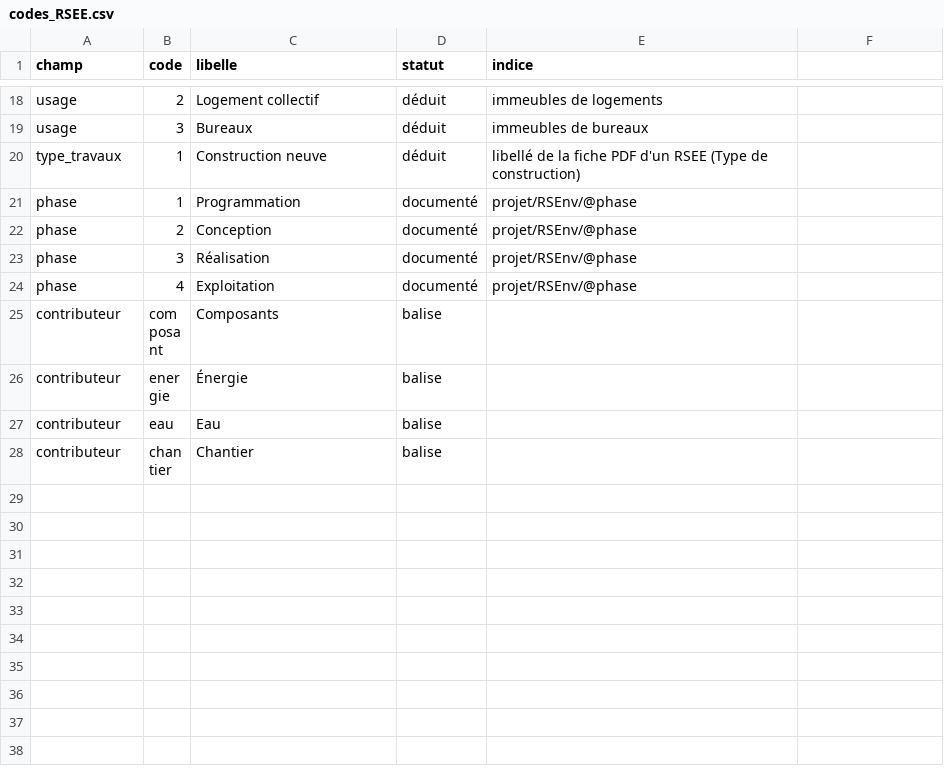
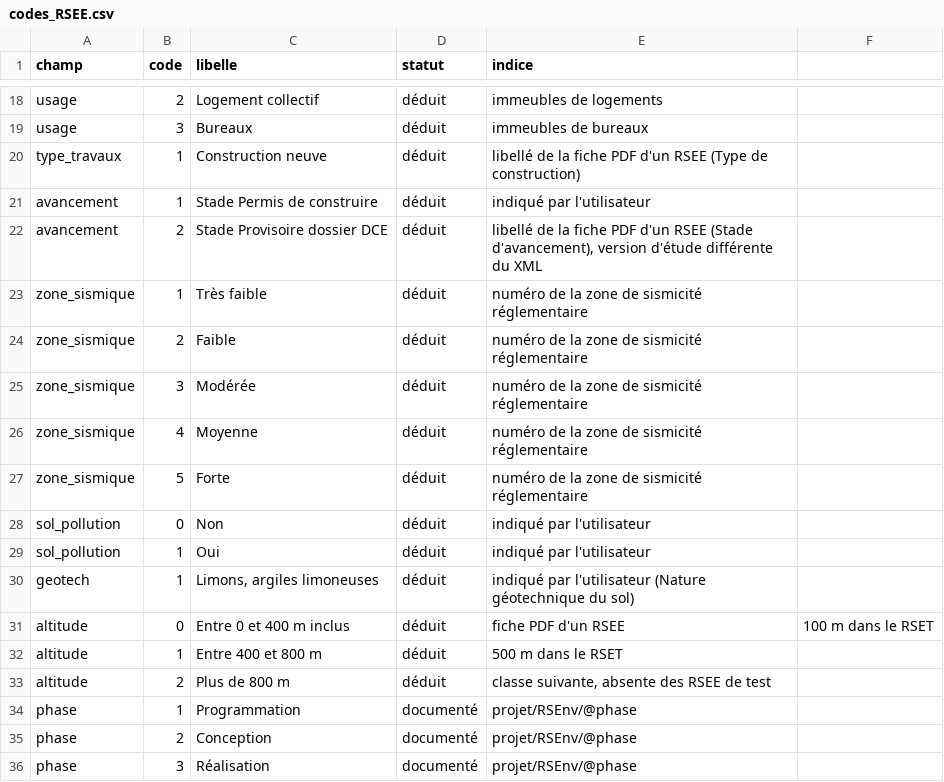
Before and after one commit to Alliages/lecteur_RSEE, a CSV file: donnees/codes_RSEE.csv, drawn as a sheet; only a part is shown, gaps mark what is left out; the shorter side is filled out with more unchanged rows; the diff names each change by its address in the sheet, - before the commit and + after, or states it on an @@ line.

```diff
--- a/donnees/codes_RSEE.csv
+++ b/donnees/codes_RSEE.csv
+row 21: avancement | 1 | Stade Permis de construire | déduit | indiqué par l'utilisateur
+row 22: avancement | 2 | Stade Provisoire dossier DCE | déduit | libellé de la fiche PDF d'un RSEE (Stade d'avancement), version d'étude différente du XML
+row 23: zone_sismique | 1 | Très faible | déduit | numéro de la zone de sismicité réglementaire
+row 24: zone_sismique | 2 | Faible | déduit | numéro de la zone de sismicité réglementaire
+row 25: zone_sismique | 3 | Modérée | déduit | numéro de la zone de sismicité réglementaire
+row 26: zone_sismique | 4 | Moyenne | déduit | numéro de la zone de sismicité réglementaire
+row 27: zone_sismique | 5 | Forte | déduit | numéro de la zone de sismicité réglementaire
+row 28: sol_pollution | 0 | Non | déduit | indiqué par l'utilisateur
+row 29: sol_pollution | 1 | Oui | déduit | indiqué par l'utilisateur
+row 30: geotech | 1 | Limons, argiles limoneuses | déduit | indiqué par l'utilisateur (Nature géotechnique du sol)
+row 31: altitude | 0 | Entre 0 et 400 m inclus | déduit | fiche PDF d'un RSEE | 100 m dans le RSET
+row 32: altitude | 1 | Entre 400 et 800 m | déduit | 500 m dans le RSET
+row 33: altitude | 2 | Plus de 800 m | déduit | classe suivante, absente des RSEE de test
```
Also changed, not shown: 16 other files.
